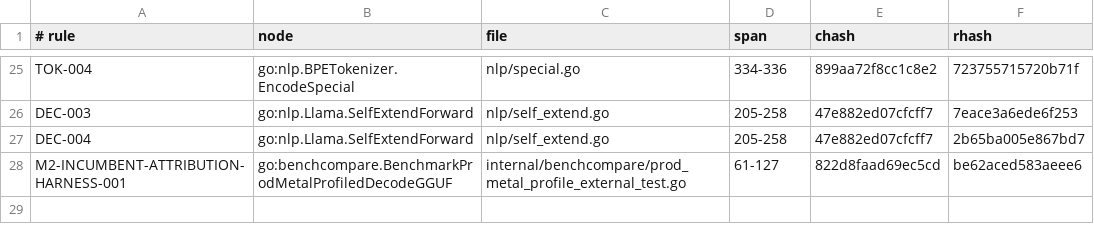
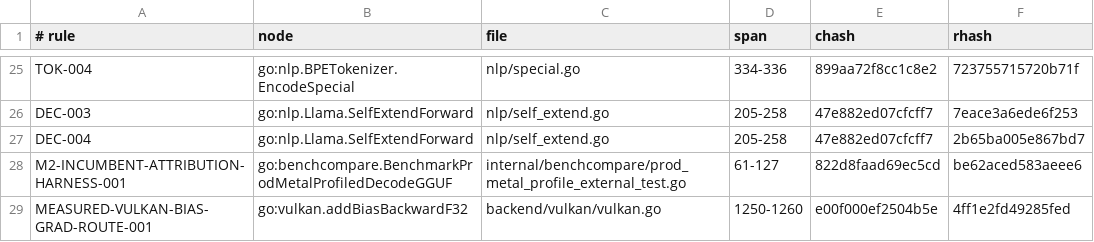
Before and after one commit to jxsl13/goai, a TSV file: .spectackle/anchors.tsv, drawn as a sheet; only a part is shown, gaps mark what is left out; the diff names each change by its address in the sheet, - before the commit and + after, or states it on an @@ line.

Commit message:
vulkan: revalidate host bias-gradient routing

```diff
--- a/.spectackle/anchors.tsv
+++ b/.spectackle/anchors.tsv
+row 29: MEASURED-VULKAN-BIAS-GRAD-ROUTE-001 | go:vulkan.addBiasBackwardF32 | backend/vulkan/vulkan.go | 1250-1260 | e00f000ef2504b5e | 4ff1e2fd49285fed
```
Also changed, not shown: 7 other files.
